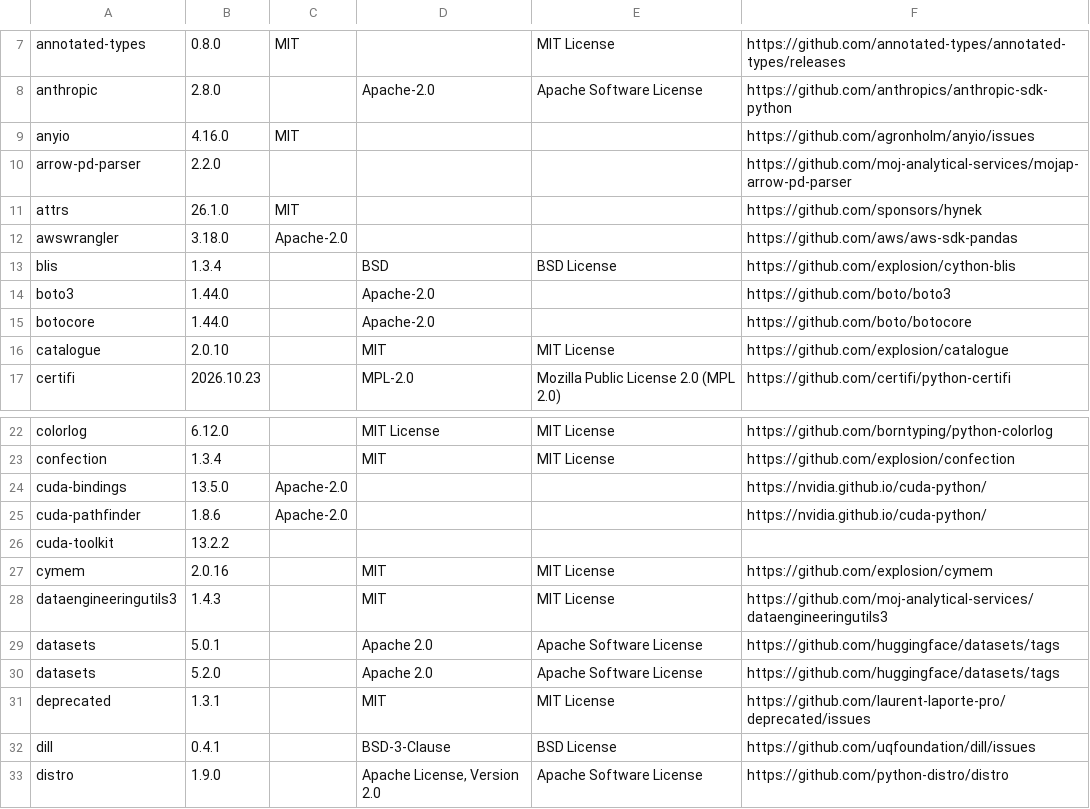
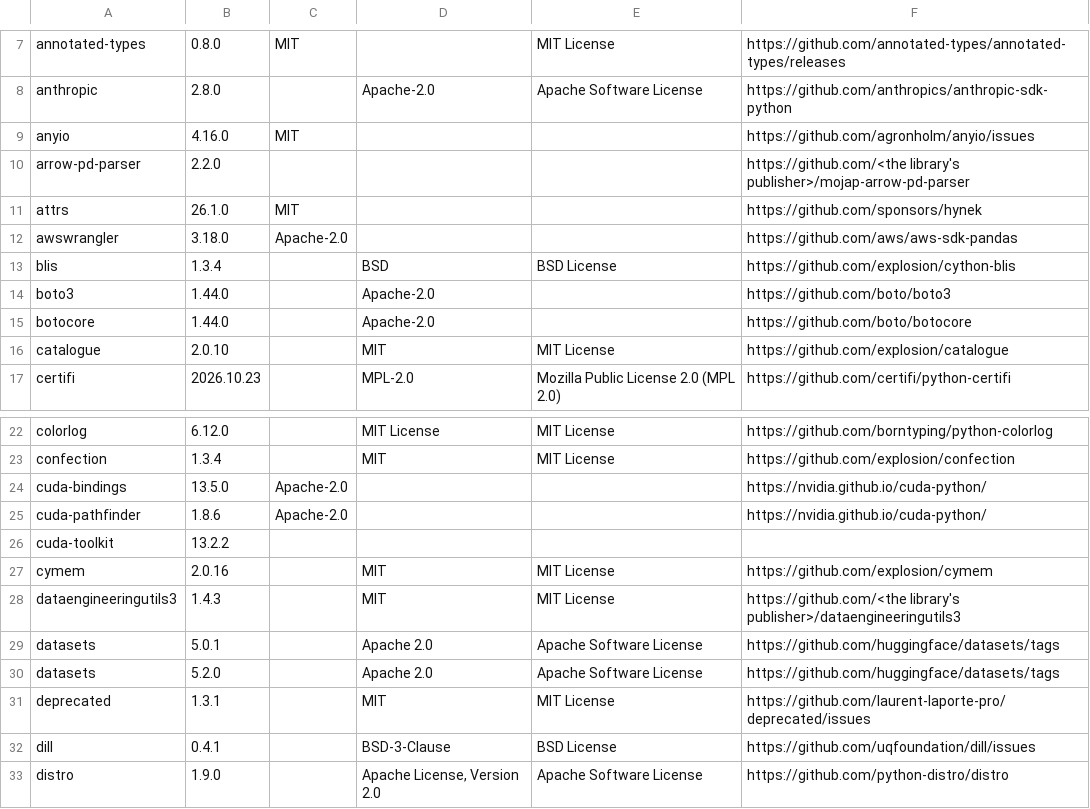
Before and after one commit to aykr/OspreyFlow_Dev, a TSV file: OspreyFlow_Build/process/lanes/platform/p12/laurium-licences-0.6.0.tsv, drawn as a sheet; only a part is shown, gaps mark what is left out.

Commit message:
docs(client-name): reword the client's name to "UK public sector client", and "the library's publisher" where Laurium is credited
The owner's rulings of 18 November 2026, found by the check: spec, process records, two test
comments, a citation of a file that does not exist, and the administration guide (2.26, its
PDF printed again alone).

```diff
--- a/OspreyFlow_Build/process/lanes/platform/p12/laurium-licences-0.6.0.tsv
+++ b/OspreyFlow_Build/process/lanes/platform/p12/laurium-licences-0.6.0.tsv
@@ -9,3 +9,3 @@ anthropic	2.8.0		Apache-2.0	Apache Software License	https://github.com/anthropic
 anyio	4.16.0	MIT			https://github.com/agronholm/anyio/issues
-arrow-pd-parser	2.2.0				https://github.com/moj-analytical-services/mojap-arrow-pd-parser
+arrow-pd-parser	2.2.0				https://github.com/<the library's publisher>/mojap-arrow-pd-parser
 attrs	26.1.0	MIT			https://github.com/sponsors/hynek
@@ -27,3 +27,3 @@ cuda-toolkit	13.2.2
 cymem	2.0.16		MIT	MIT License	https://github.com/explosion/cymem
-dataengineeringutils3	1.4.3		MIT	MIT License	https://github.com/moj-analytical-services/dataengineeringutils3
+dataengineeringutils3	1.4.3		MIT	MIT License	https://github.com/<the library's publisher>/dataengineeringutils3
 datasets	5.0.1		Apache 2.0	Apache Software License	https://github.com/huggingface/datasets/tags
```
Also changed, not shown: 20 other files.
